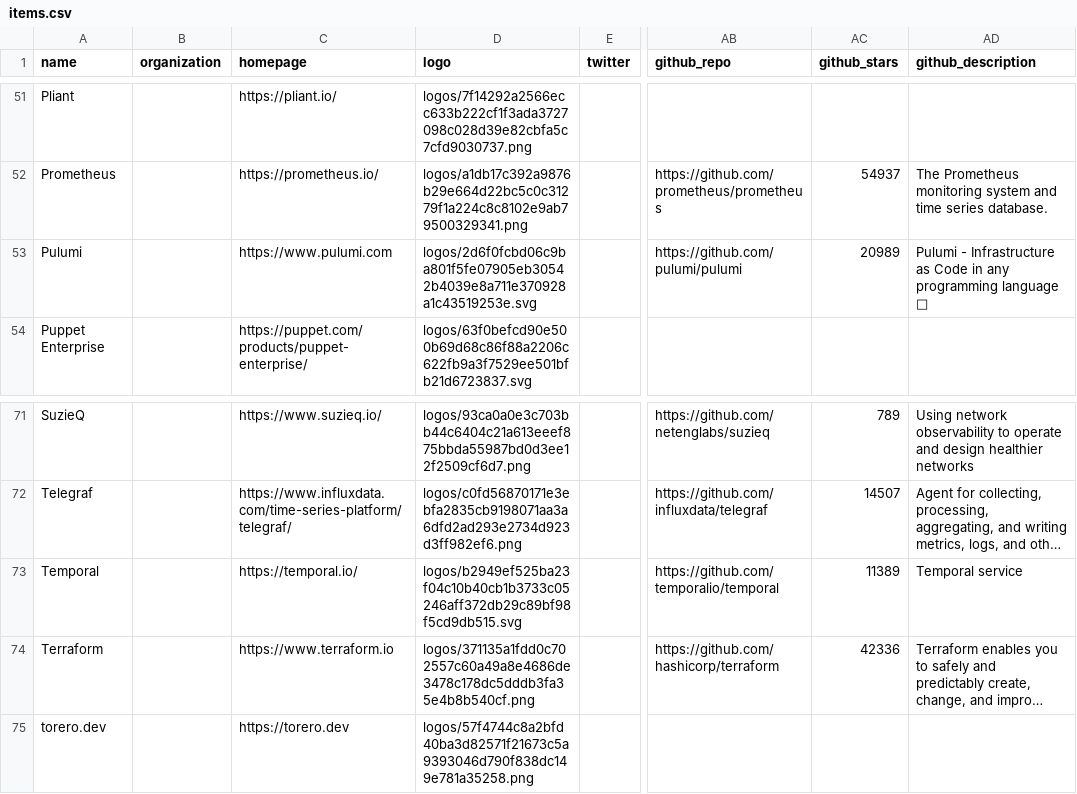
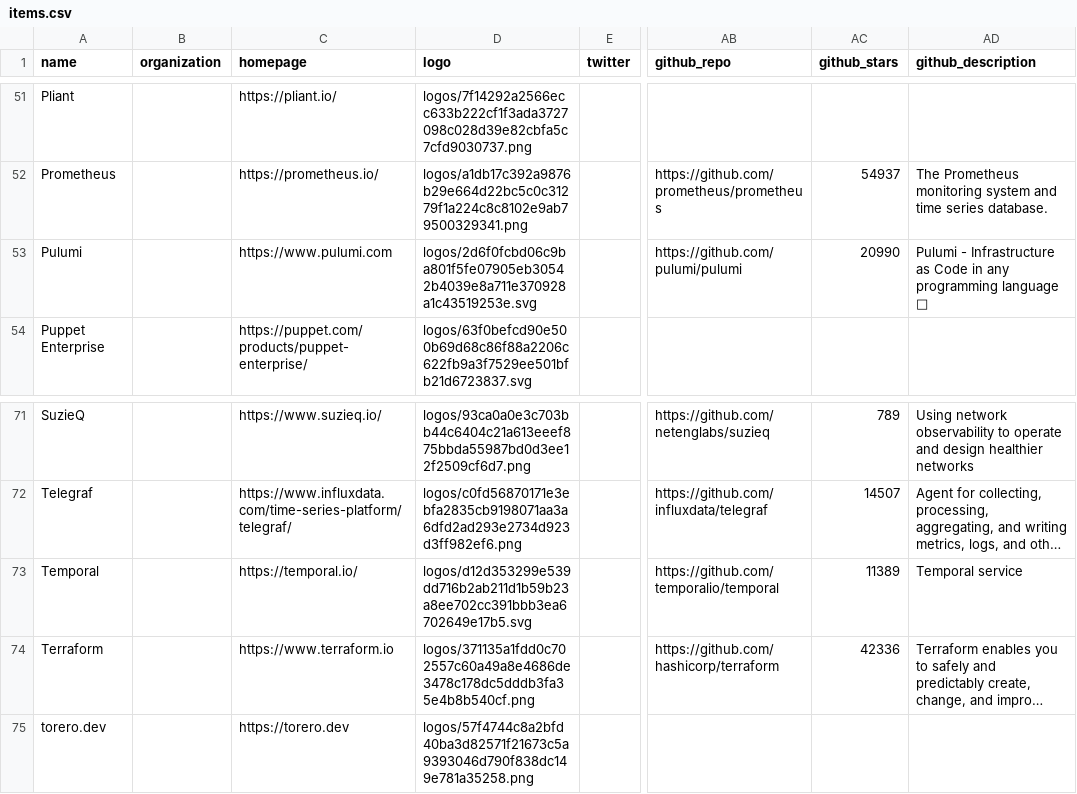
Before and after one commit to steinzi/network-automation-landscape, a CSV file: docs/items.csv, drawn as a sheet; only a part is shown, gaps mark what is left out; long unchanged cells end in …; the diff names each change by its address in the sheet, - before the commit and + after, or states it on an @@ line.

```diff
--- a/docs/items.csv
+++ b/docs/items.csv
-AC53 (github_stars): 20989
+AC53 (github_stars): 20990
-D73 (logo): logos/b2949ef525ba23f04c10b40cb1b3733c05246aff372db29c89bf98f5cd9db515.svg
+D73 (logo): logos/d12d353299e539dd716b2ab211d1b59b23a8ee702cc391bbb3ea6702649e17b5.svg
```
Also changed, not shown: 31 other files.
